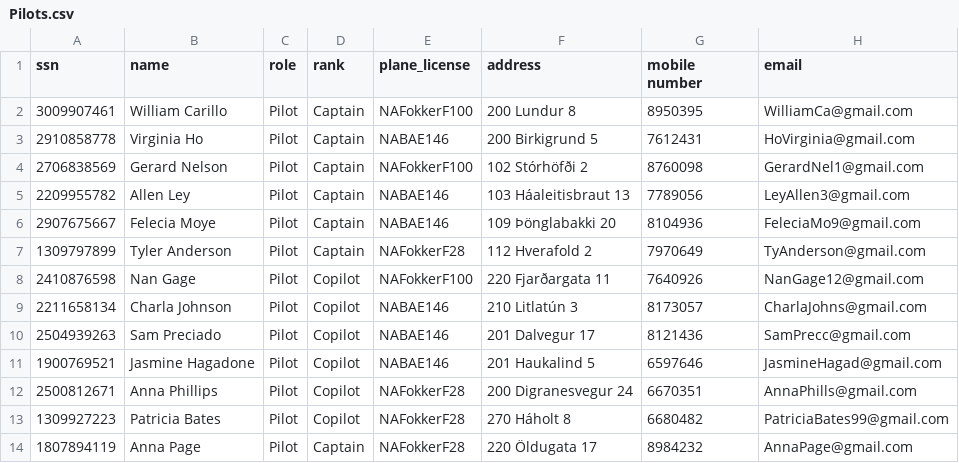
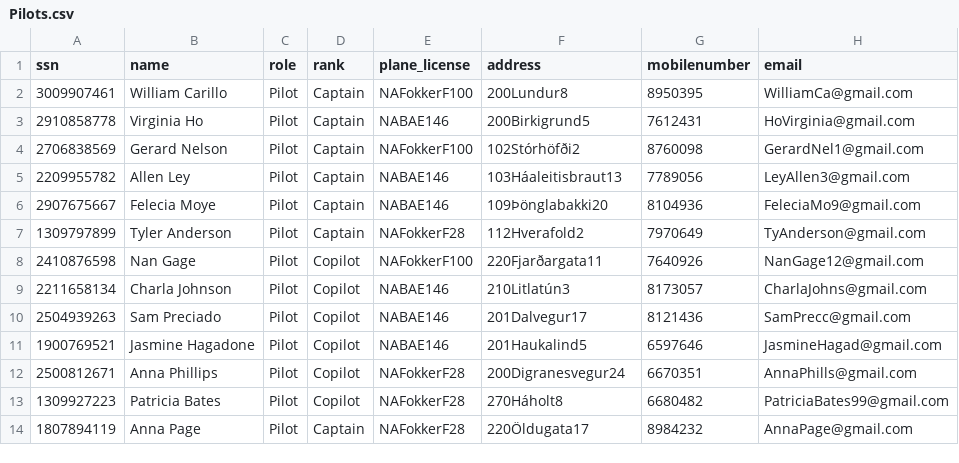
Before and after one commit to harpasteingrims/Dagbok, a CSV file: csv_files/Pilots.csv, drawn as a sheet.

```diff
--- a/csv_files/Pilots.csv
+++ b/csv_files/Pilots.csv
@@ -1,14 +1,14 @@
-ssn, name, role, rank, plane_license, address, mobile number, email
-3009907461, William Carillo, Pilot, Captain, NAFokkerF100, 200 Lundur 8, 8950395, WilliamCa@gmail.com
-2910858778, Virginia Ho, Pilot, Captain, NABAE146, 200 Birkigrund 5, 7612431, HoVirginia@gmail.com
-2706838569,Gerard Nelson, Pilot, Captain, NAFokkerF100, 102 Stórhöfði 2, 8760098, GerardNel1@gmail.com
-2209955782, Allen Ley, Pilot, Captain, NABAE146, 103 Háaleitisbraut 13,  7789056, LeyAllen3@gmail.com
-2907675667, Felecia Moye, Pilot, Captain, NABAE146, 109 Þönglabakki 20, 8104936, FeleciaMo9@gmail.com
-1309797899, Tyler Anderson, Pilot, Captain, NAFokkerF28, 112 Hverafold 2, 7970649, TyAnderson@gmail.com
-2410876598, Nan Gage, Pilot, Copilot, NAFokkerF100,  220 Fjarðargata 11, 7640926, NanGage12@gmail.com
-2211658134, Charla Johnson, Pilot, Copilot, NABAE146, 210 Litlatún 3, 8173057, CharlaJohns@gmail.com
-2504939263, Sam Preciado, Pilot, Copilot, NABAE146, 201 Dalvegur 17, 8121436, SamPrecc@gmail.com
-1900769521, Jasmine Hagadone, Pilot, Copilot, NABAE146, 201 Haukalind 5, 6597646, JasmineHagad@gmail.com
-2500812671, Anna Phillips, Pilot, Copilot, NAFokkerF28, 200 Digranesvegur 24, 6670351, AnnaPhills@gmail.com
-1309927223, Patricia Bates, Pilot, Copilot, NAFokkerF28, 270 Háholt 8, 6680482, PatriciaBates99@gmail.com
-1807894119, Anna Page, Pilot, Captain, NAFokkerF28, 220 Öldugata 17, 8984232, AnnaPage@gmail.com
+ssn,name,role,rank,plane_license,address,mobilenumber,email
+3009907461,William Carillo,Pilot,Captain,NAFokkerF100,200Lundur8,8950395,WilliamCa@gmail.com
+2910858778,Virginia Ho,Pilot,Captain,NABAE146,200Birkigrund5,7612431,HoVirginia@gmail.com
+2706838569,Gerard Nelson,Pilot,Captain,NAFokkerF100,102Stórhöfði2,8760098,GerardNel1@gmail.com
+2209955782,Allen Ley,Pilot,Captain,NABAE146,103Háaleitisbraut13,7789056,LeyAllen3@gmail.com
+2907675667,Felecia Moye,Pilot,Captain,NABAE146,109Þönglabakki20,8104936,FeleciaMo9@gmail.com
+1309797899,Tyler Anderson,Pilot,Captain,NAFokkerF28,112Hverafold2,7970649,TyAnderson@gmail.com
+2410876598,Nan Gage,Pilot,Copilot,NAFokkerF100,220Fjarðargata11,7640926,NanGage12@gmail.com
+2211658134,Charla Johnson,Pilot,Copilot,NABAE146,210Litlatún3,8173057,CharlaJohns@gmail.com
+2504939263,Sam Preciado,Pilot,Copilot,NABAE146,201Dalvegur17,8121436,SamPrecc@gmail.com
+1900769521,Jasmine Hagadone,Pilot,Copilot,NABAE146,201Haukalind5,6597646,JasmineHagad@gmail.com
+2500812671,Anna Phillips,Pilot,Copilot,NAFokkerF28,200Digranesvegur24,6670351,AnnaPhills@gmail.com
+1309927223,Patricia Bates,Pilot,Copilot,NAFokkerF28,270Háholt8,6680482,PatriciaBates99@gmail.com
+1807894119,Anna Page,Pilot,Captain,NAFokkerF28,220Öldugata17,8984232,AnnaPage@gmail.com
```
Also changed, not shown: csv_files/CabinCrew.csv, 7 other files.
